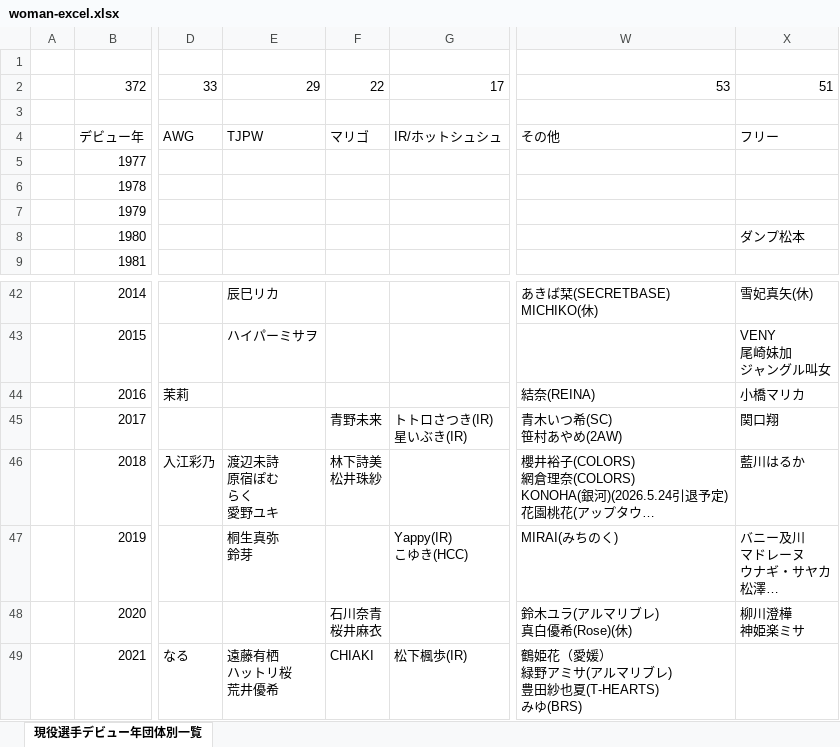
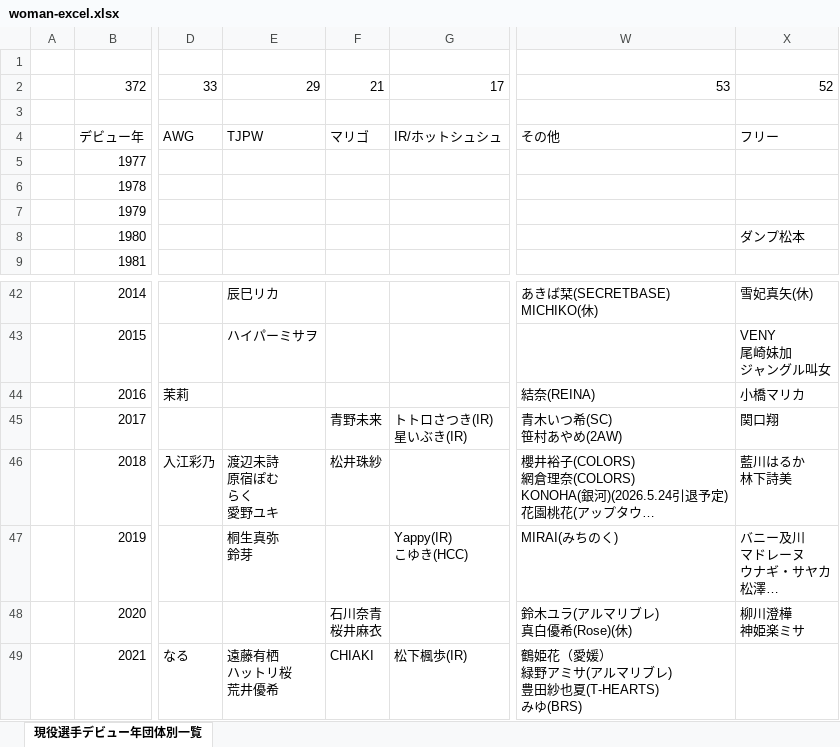
Before and after one commit to nakawankuma/joshi_wrestling_data, an Excel workbook: woman-excel.xlsx, sheet 現役選手デビュー年団体別一覧, drawn as a sheet; only a part is shown, gaps mark what is left out; long unchanged cells end in …; values as stored, in another font and other column widths than the file's, no borders; table styles not drawn; ↵ is a line break in a cell; the diff names each change by its address in the sheet, - before the commit and + after, or states it on an @@ line.

```diff
--- a/woman-excel.xlsx (sheet 現役選手デビュー年団体別一覧)
+++ b/woman-excel.xlsx (sheet 現役選手デビュー年団体別一覧)
-F2: 22
+F2: 21
-X2: 51
+X2: 52
-F46: 林下詩美 ↵ 松井珠紗
+F46: 松井珠紗
-X46: 藍川はるか
+X46: 藍川はるか ↵ 林下詩美
```
Also changed, not shown: 1 other file.
